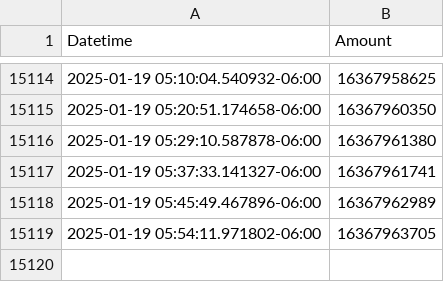
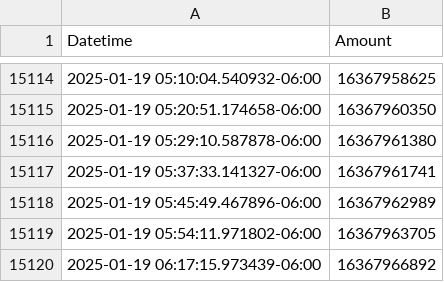
Before and after one commit to ColinODwanny/Act_Blue_Tracker, a CSV file: ActBlue.csv, drawn as a sheet; only a part is shown, gaps mark what is left out; the diff names each change by its address in the sheet, - before the commit and + after, or states it on an @@ line.

```diff
--- a/ActBlue.csv
+++ b/ActBlue.csv
+row 15120: 2025-01-19 06:17:15.973439-06:00 | 16367966892
```
